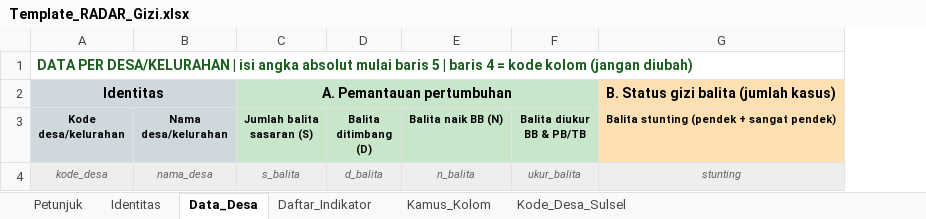
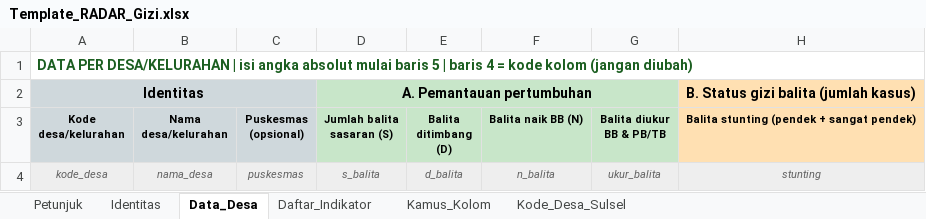
Before and after one commit to manjilala-Gizi/Radar-Gizi, an Excel workbook: Template_RADAR_Gizi.xlsx, sheet Data_Desa, drawn as a sheet; only a part is shown; values as stored, in another font and other column widths than the file's, no borders; conditional formats not drawn; the diff names each change by its address in the sheet, - before the commit and + after, or states it on an @@ line.

```diff
--- a/Template_RADAR_Gizi.xlsx (sheet Data_Desa)
+++ b/Template_RADAR_Gizi.xlsx (sheet Data_Desa)
+column C (Puskesmas (opsional)), row 4: puskesmas
```
Also changed, not shown: sheet Kamus_Kolom, sheet Petunjuk, 3 other files.
